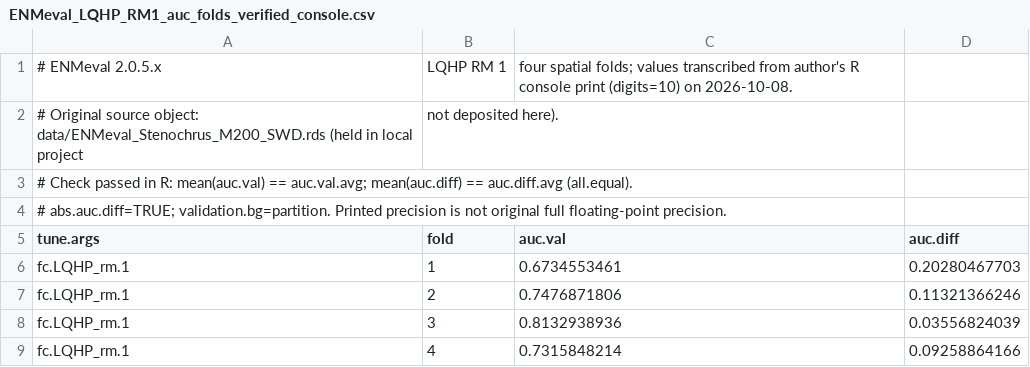
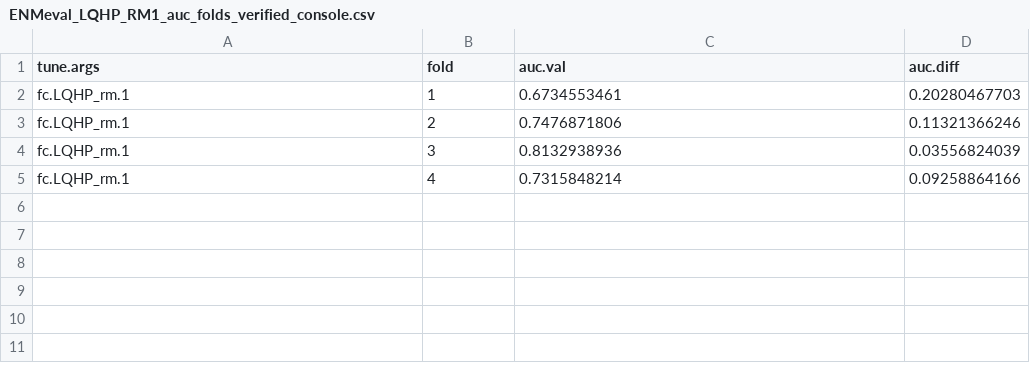
Before and after one commit to ldelgado-png/Stenochrus-portoricensis-SDM, a CSV file: results/model_selection/ENMeval_LQHP_RM1_auc_folds_verified_console.csv, drawn as a sheet; the diff names each change by its address in the sheet, - before the commit and + after, or states it on an @@ line.

Commit message:
Make ENMeval fold audit CSV machine-readable; move provenance to documentation

```diff
--- a/results/model_selection/ENMeval_LQHP_RM1_auc_folds_verified_console.csv
+++ b/results/model_selection/ENMeval_LQHP_RM1_auc_folds_verified_console.csv
-row 1: # ENMeval 2.0.5.x | LQHP RM 1 | four spatial folds; values transcribed from author's R console print (digits=10) on 2026-10-08.
-row 2: # Original source object: data/ENMeval_Stenochrus_M200_SWD.rds (held in local project | not deposited here).
-row 3: # Check passed in R: mean(auc.val) == auc.val.avg; mean(auc.diff) == auc.diff.avg (all.equal).
-row 4: # abs.auc.diff=TRUE; validation.bg=partition. Printed precision is not original full floating-point precision.
```
